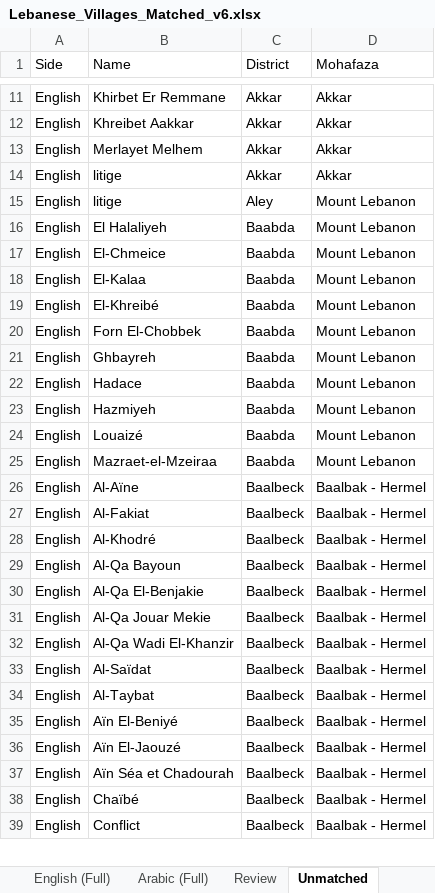
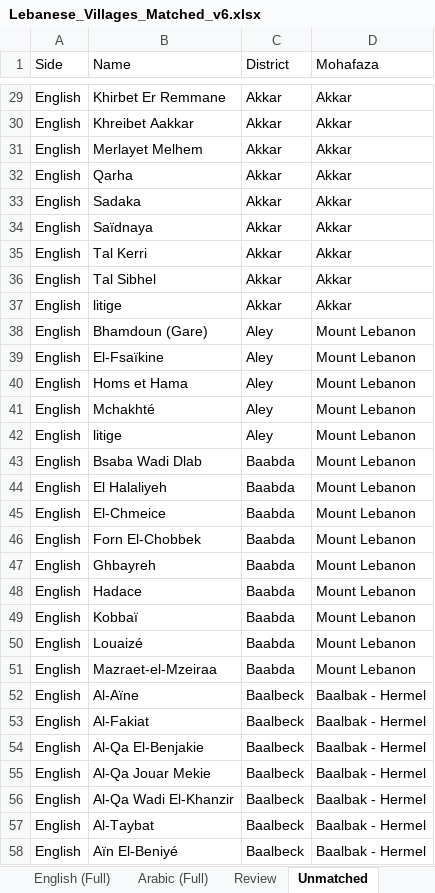
Before and after one commit to EbrahimKaram/Lebanon-Districts-D3-Map, an Excel workbook: modifier/Lebanese_Villages_Matched_v6.xlsx, sheet Unmatched, drawn as a sheet; only a part is shown, gaps mark what is left out; the shorter side is filled out with more unchanged rows; values as stored, in another font and other column widths than the file's, no borders; removed rows and columns are numbered as before the commit, all else as after; the diff covers the shown part only; the diff names each change by its address in the sheet, - before the commit and + after, or states it on an @@ line.

Commit message:
Update level-3 Arabic names from latest Lebanese_Villages_Matched_v6.xlsx
Regenerated with modifier/ImproveVillageJson_v6.py from the current
Lebanese-Villages-List master workbook (1,347 matched pairs, incl. the
--unmatch orphan-leak fix and the 25 reviewer-approved matches).

1568 polygons: 1225 district-scoped, 4 english-only fallback, 45 with
joined subdivisions, 339 blank. 55 gained arabic names, 55 lost (all
audit-rejected pairs, verified), 22 changed (spelling corrections +
subdivision groupings). Root copy synced with modifier copy.

```diff
--- a/modifier/Lebanese_Villages_Matched_v6.xlsx (sheet Unmatched)
+++ b/modifier/Lebanese_Villages_Matched_v6.xlsx (sheet Unmatched)
+row 32: English | Qarha | Akkar | Akkar
+row 33: English | Sadaka | Akkar | Akkar
+row 34: English | Saïdnaya | Akkar | Akkar
+row 35: English | Tal Kerri | Akkar | Akkar
+row 36: English | Tal Sibhel | Akkar | Akkar
+row 38: English | Bhamdoun (Gare) | Aley | Mount Lebanon
+row 39: English | El-Fsaïkine | Aley | Mount Lebanon
+row 40: English | Homs et Hama | Aley | Mount Lebanon
+row 41: English | Mchakhté | Aley | Mount Lebanon
+row 43: English | Bsaba Wadi Dlab | Baabda | Mount Lebanon
-row 18: English | El-Kalaa | Baabda | Mount Lebanon
-row 19: English | El-Khreibé | Baabda | Mount Lebanon
-B49 (Name): Hazmiyeh
+B49 (Name): Kobbaï
-row 28: English | Al-Khodré | Baalbeck | Baalbak - Hermel
-row 29: English | Al-Qa Bayoun | Baalbeck | Baalbak - Hermel
-row 33: English | Al-Saïdat | Baalbeck | Baalbak - Hermel
```
Also changed, not shown: 55 added rows, 111 removed rows and 24 edited cells elsewhere in this sheet, sheet English (Full), sheet Summary, sheet Review, sheet Arabic (Full), sheet DistrictTranslation.
